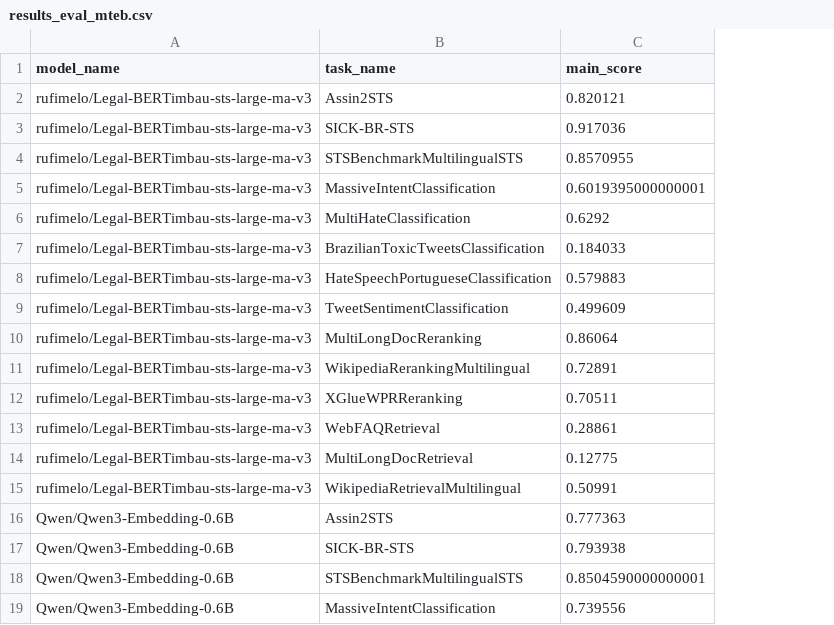
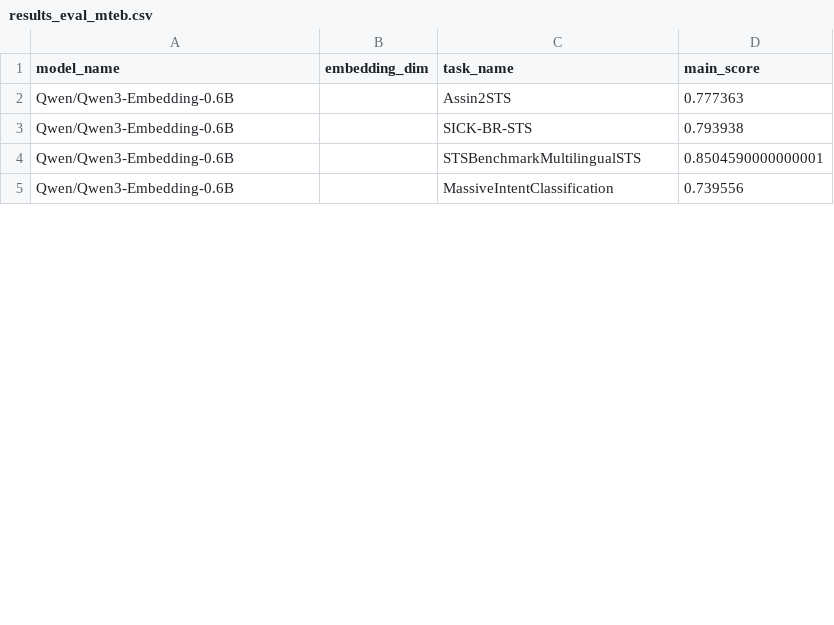
Before and after one commit to Lucas-Okamura/pt-matryoshka-sentence-transformer, a CSV file: data/results_eval_mteb.csv, drawn as a sheet; only a part is shown; removed rows and columns are numbered as before the commit, all else as after; the diff covers the shown part only; the diff names each change by its address in the sheet, - before the commit and + after, or states it on an @@ line.

```diff
--- a/data/results_eval_mteb.csv
+++ b/data/results_eval_mteb.csv
+column B (embedding_dim), empty
-row 2: rufimelo/Legal-BERTimbau-sts-large-ma-v3 | Assin2STS | 0.820121
-row 3: rufimelo/Legal-BERTimbau-sts-large-ma-v3 | SICK-BR-STS | 0.917036
-row 4: rufimelo/Legal-BERTimbau-sts-large-ma-v3 | STSBenchmarkMultilingualSTS | 0.8570955
-row 5: rufimelo/Legal-BERTimbau-sts-large-ma-v3 | MassiveIntentClassification | 0.6019395000000001
@@ row 6 moved to row 34: rufimelo/Legal-BERTimbau-sts-large-ma-v3 @@
-row 7: rufimelo/Legal-BERTimbau-sts-large-ma-v3 | BrazilianToxicTweetsClassification | 0.184033
-row 8: rufimelo/Legal-BERTimbau-sts-large-ma-v3 | HateSpeechPortugueseClassification | 0.579883
-row 9: rufimelo/Legal-BERTimbau-sts-large-ma-v3 | TweetSentimentClassification | 0.499609
@@ row 10 moved to row 38: rufimelo/Legal-BERTimbau-sts-large-ma-v3 @@
@@ row 11 moved to row 39: rufimelo/Legal-BERTimbau-sts-large-ma-v3 @@
@@ row 12 moved to row 40: rufimelo/Legal-BERTimbau-sts-large-ma-v3 @@
-row 13: rufimelo/Legal-BERTimbau-sts-large-ma-v3 | WebFAQRetrieval | 0.28861
@@ row 14 moved to row 42: rufimelo/Legal-BERTimbau-sts-large-ma-v3 @@
@@ row 15 moved to row 43: rufimelo/Legal-BERTimbau-sts-large-ma-v3 @@
```
Also changed, not shown: 22 added rows elsewhere in this file, data/results_eval_mteb_finetuned.csv, 24 other files.
